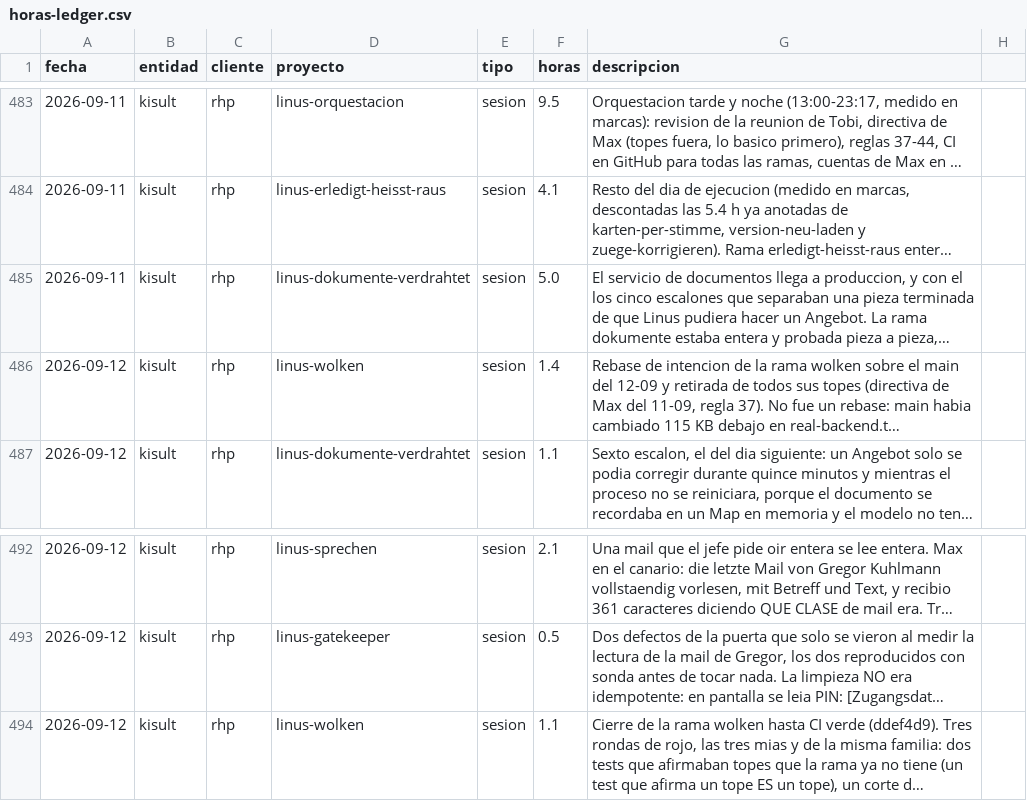
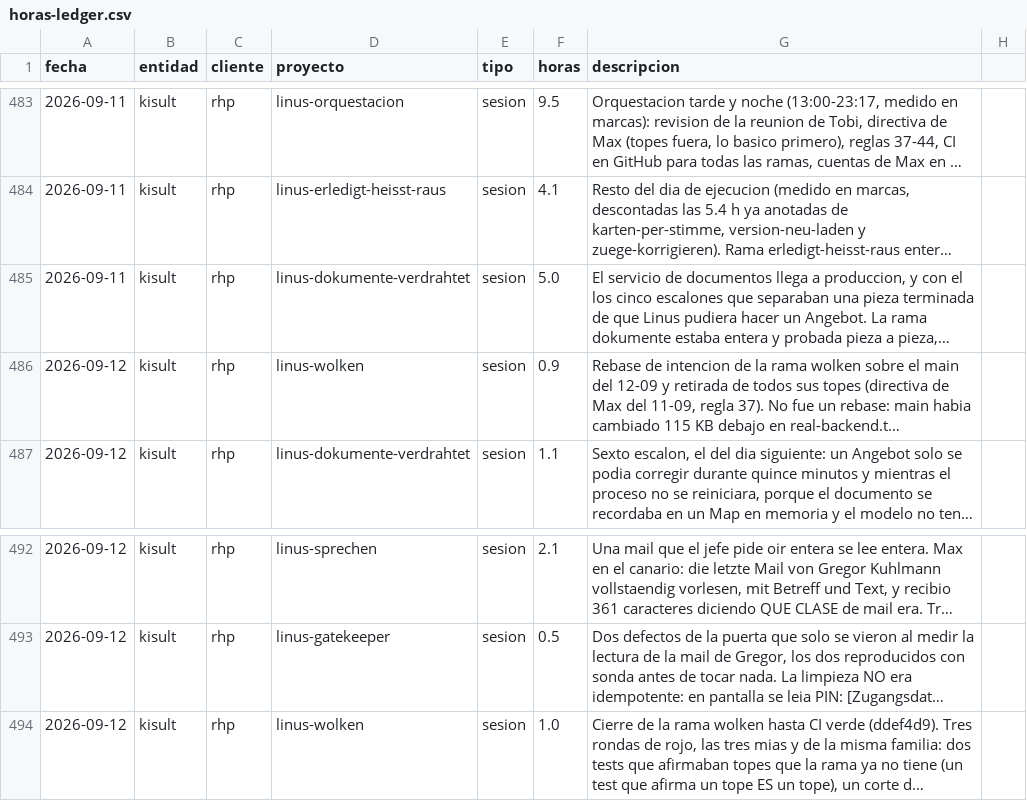
Before and after one commit to MaxSchock/operandi-os, a CSV file: docs/horas-ledger.csv, drawn as a sheet; only a part is shown, gaps mark what is left out; long unchanged cells end in …; the diff names each change by its address in the sheet, - before the commit and + after, or states it on an @@ line.

```diff
--- a/docs/horas-ledger.csv
+++ b/docs/horas-ledger.csv
-F486 (horas): 1.4
+F486 (horas): 0.9
-F494 (horas): 1.1
+F494 (horas): 1.0
```
